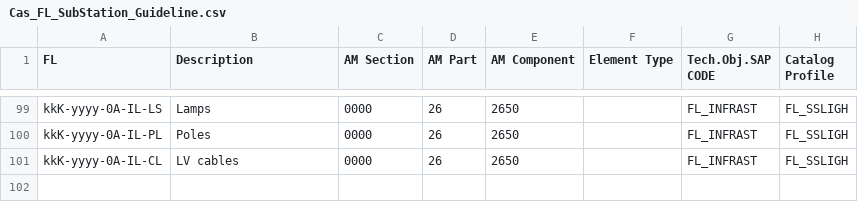
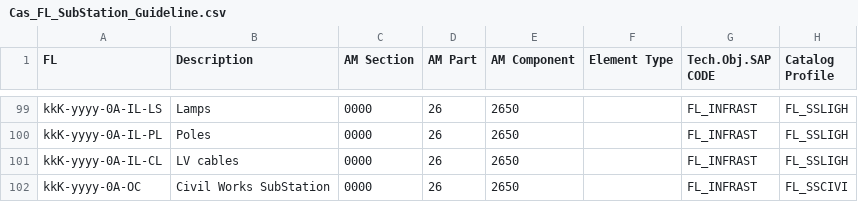
Before and after one commit to git-guppio/FL_Checker_PY, a CSV file: Config/Cas_FL_SubStation_Guideline.csv, drawn as a sheet; only a part is shown, gaps mark what is left out.

```diff
--- a/Config/Cas_FL_SubStation_Guideline.csv
+++ b/Config/Cas_FL_SubStation_Guideline.csv
@@ -101 +101,2 @@ kkK-yyyy-0A-IL-PL;Poles;0000;26;2650;;FL_INFRAST;FL_SSLIGH
 kkK-yyyy-0A-IL-CL;LV cables;0000;26;2650;;FL_INFRAST;FL_SSLIGH
+kkK-yyyy-0A-OC;Civil Works SubStation;0000;26;2650;;FL_INFRAST;FL_SSCIVI
```
Also changed, not shown: Config/Mask_FL.csv, Config/Solar_FL_StringInv_GuideLine.csv, 9 other files.
